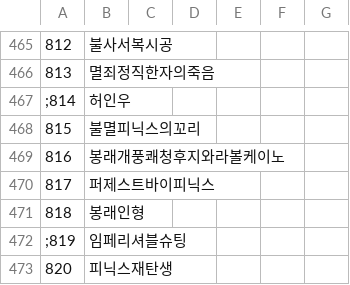
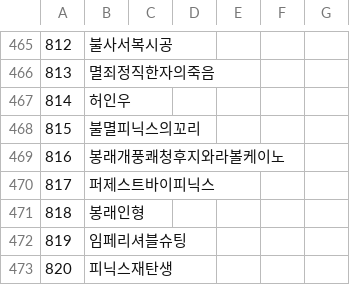
Before and after one commit to keisiki/TWKR-Textbung, a CSV file: CSV/Talent.csv, drawn as a sheet; only a part is shown, gaps mark what is left out.

```diff
--- a/CSV/Talent.csv
+++ b/CSV/Talent.csv
@@ -466,3 +466,3 @@
 813,멸죄정직한자의죽음
-;814,허인우
+814,허인우
 815,불멸피닉스의꼬리
@@ -471,3 +471,3 @@
 818,봉래인형
-;819,임페리셔블슈팅
+819,임페리셔블슈팅
 820,피닉스재탄생
```
Also changed, not shown: 5 other files.
